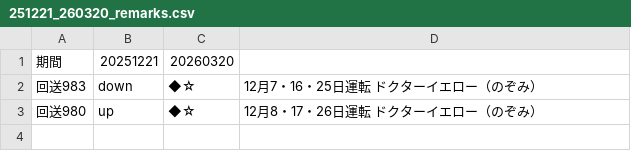
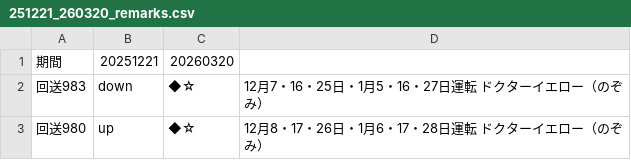
Before and after one commit to togashigg/shinkansen-simulator, a CSV file: shinkansen_simulator/timetable/remarks/251221_260320_remarks.csv, drawn as a sheet.

Commit message:
add Dr.Yellow's timetable

```diff
--- a/shinkansen_simulator/timetable/remarks/251221_260320_remarks.csv
+++ b/shinkansen_simulator/timetable/remarks/251221_260320_remarks.csv
@@ -1,3 +1,3 @@
 期間,20251221,20260320
-回送983,down,◆☆,12月7・16・25日運転　ドクターイエロー（のぞみ）
-回送980,up,◆☆,12月8・17・26日運転　ドクターイエロー（のぞみ）
+回送983,down,◆☆,12月7・16・25日・1月5・16・27日運転　ドクターイエロー（のぞみ）
+回送980,up,◆☆,12月8・17・26日・1月6・17・28日運転　ドクターイエロー（のぞみ）
```
